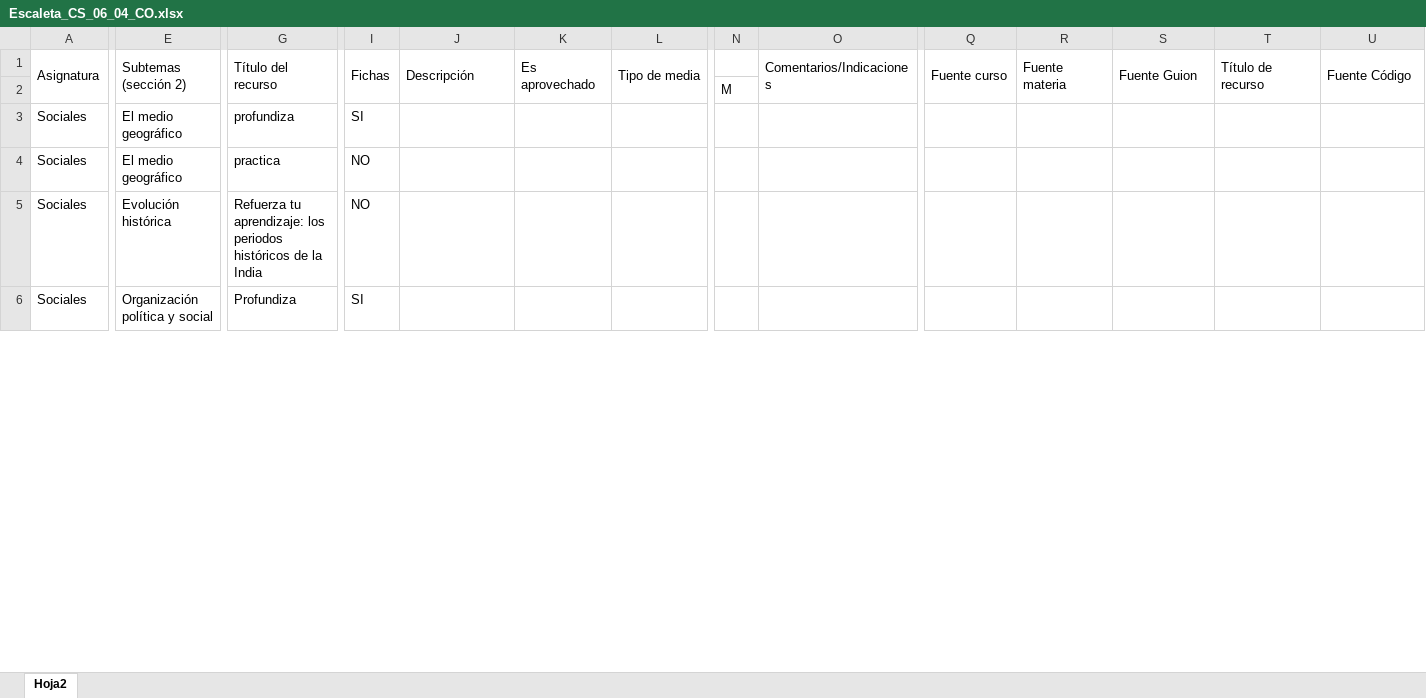
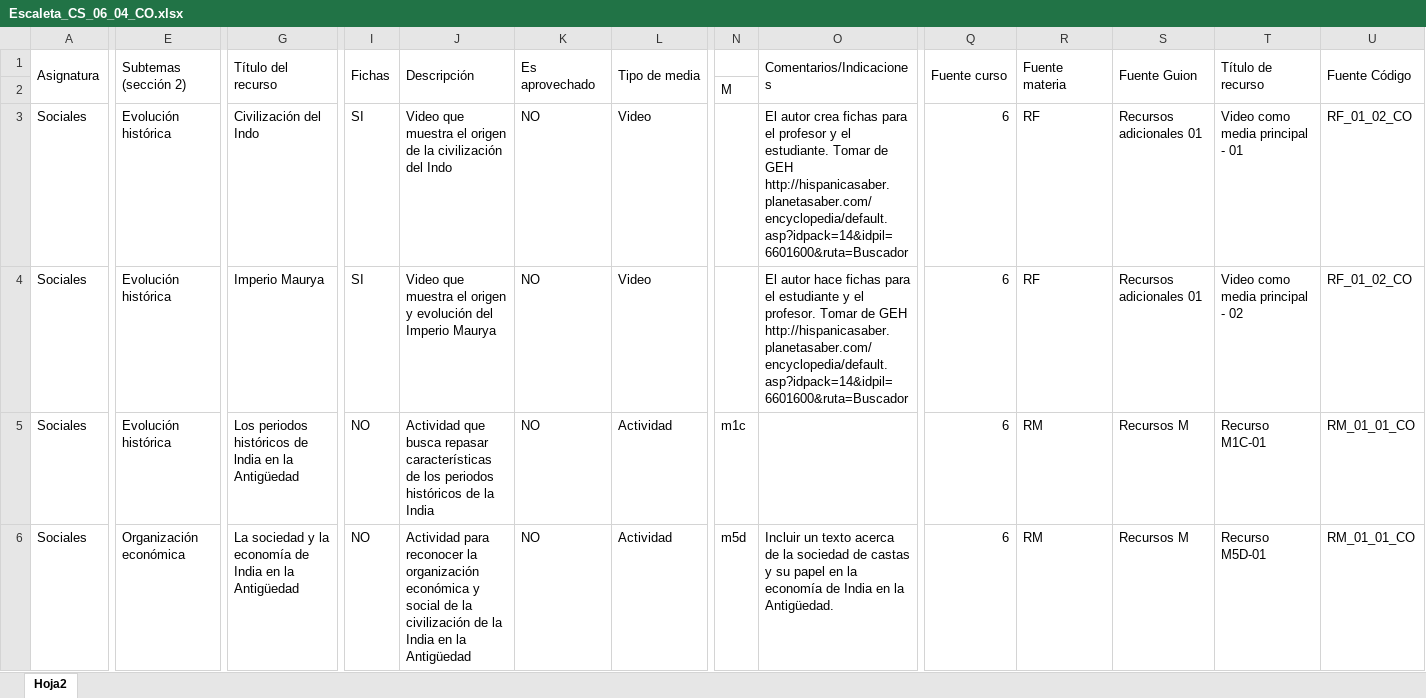
Before and after one commit to AulaPlanetaColombia/CienciasSociales, an Excel workbook: fuentes/contenidos/grado06/guion04/Escaleta_CS_06_04_CO.xlsx, sheet Hoja2, drawn as a sheet; only a part is shown, gaps mark what is left out; values as stored, in another font and other column widths than the file's, no cell formats; ↵ is a line break in a cell; the diff covers the shown part only; the diff names each change by its address in the sheet, - before the commit and + after, or states it on an @@ line.

Commit message:
Escaletas 4 y 9
Eliminé unas escaletas repetidas...

```diff
--- a/fuentes/contenidos/grado06/guion04/Escaleta_CS_06_04_CO.xlsx (sheet Hoja2)
+++ b/fuentes/contenidos/grado06/guion04/Escaleta_CS_06_04_CO.xlsx (sheet Hoja2)
-E3:E4 (Subtemas (sección 2)): El medio geográfico
+E3:E4 (Subtemas (sección 2)): Evolución histórica
-G3 (Título del recurso): profundiza
+G3 (Título del recurso): Civilización del Indo
-J3 (Descripción): (empty)
+J3 (Descripción): Video que muestra el origen de la civilización del Indo
-K3:K6 (Es aprovechado): (empty)
+K3:K6 (Es aprovechado): NO
-L3:L4 (Tipo de media): (empty)
+L3:L4 (Tipo de media): Video
-O3 (Comentarios/Indicaciones): (empty)
+O3 (Comentarios/Indicaciones): El autor crea fichas para el profesor y el estudiante. Tomar de GEH ↵ http://hispanicasaber.planetasaber.com/encyclopedia/default.asp?idpack=14&idpil=6601600&ruta=Buscador
-Q3:Q6 (Fuente curso): (empty)
+Q3:Q6 (Fuente curso): 6
-R3:R4 (Fuente materia): (empty)
+R3:R4 (Fuente materia): RF
-S3:S4 (Fuente Guion): (empty)
+S3:S4 (Fuente Guion): Recursos adicionales 01
-T3 (Título de recurso): (empty)
+T3 (Título de recurso): Video como media principal - 01
-U3:U4 (Fuente Código): (empty)
+U3:U4 (Fuente Código): RF_01_02_CO
-G4 (Título del recurso): practica
+G4 (Título del recurso): Imperio Maurya
-I4 (Fichas): NO
+I4 (Fichas): SI
-J4 (Descripción): (empty)
+J4 (Descripción): Video que muestra el origen y evolución del Imperio Maurya
-O4 (Comentarios/Indicaciones): (empty)
+O4 (Comentarios/Indicaciones): El autor hace fichas para el estudiante y el profesor. Tomar de GEH ↵ http://hispanicasaber.planetasaber.com/encyclopedia/default.asp?idpack=14&idpil=6601600&ruta=Buscador
-T4 (Título de recurso): (empty)
+T4 (Título de recurso): Video como media principal - 02
-G5 (Título del recurso): Refuerza tu aprendizaje: los periodos históricos de la India
+G5 (Título del recurso): Los periodos históricos de lndia en la Antigüedad
-J5 (Descripción): (empty)
+J5 (Descripción): Actividad que busca repasar características de los periodos históricos de la India
-L5:L6 (Tipo de media): (empty)
+L5:L6 (Tipo de media): Actividad
-N5: (empty)
+N5: m1c
-R5:R6 (Fuente materia): (empty)
+R5:R6 (Fuente materia): RM
-S5:S6 (Fuente Guion): (empty)
+S5:S6 (Fuente Guion): Recursos M
-T5 (Título de recurso): (empty)
+T5 (Título de recurso): Recurso M1C-01
-U5:U6 (Fuente Código): (empty)
+U5:U6 (Fuente Código): RM_01_01_CO
-E6 (Subtemas (sección 2)): Organización política y social
+E6 (Subtemas (sección 2)): Organización económica
-G6 (Título del recurso): Profundiza
+G6 (Título del recurso): La sociedad y la economía de India en la Antigüedad
-I6 (Fichas): SI
+I6 (Fichas): NO
-J6 (Descripción): (empty)
+J6 (Descripción): Actividad para reconocer la organización económica y social de la civilización de la India en la Antigüedad
-N6: (empty)
+N6: m5d
-O6 (Comentarios/Indicaciones): (empty)
+O6 (Comentarios/Indicaciones): Incluir un texto acerca de la sociedad de castas y su papel en la economía de India en la Antigüedad.
-T6 (Título de recurso): (empty)
+T6 (Título de recurso): Recurso M5D-01
```
Also changed, not shown: 5 added rows, 4 removed rows and 180 edited cells elsewhere in this sheet, cell formats, fuentes/contenidos/grado06/guion09/Escaleta_CS_06_09_CO.xlsx, 2 other files.
